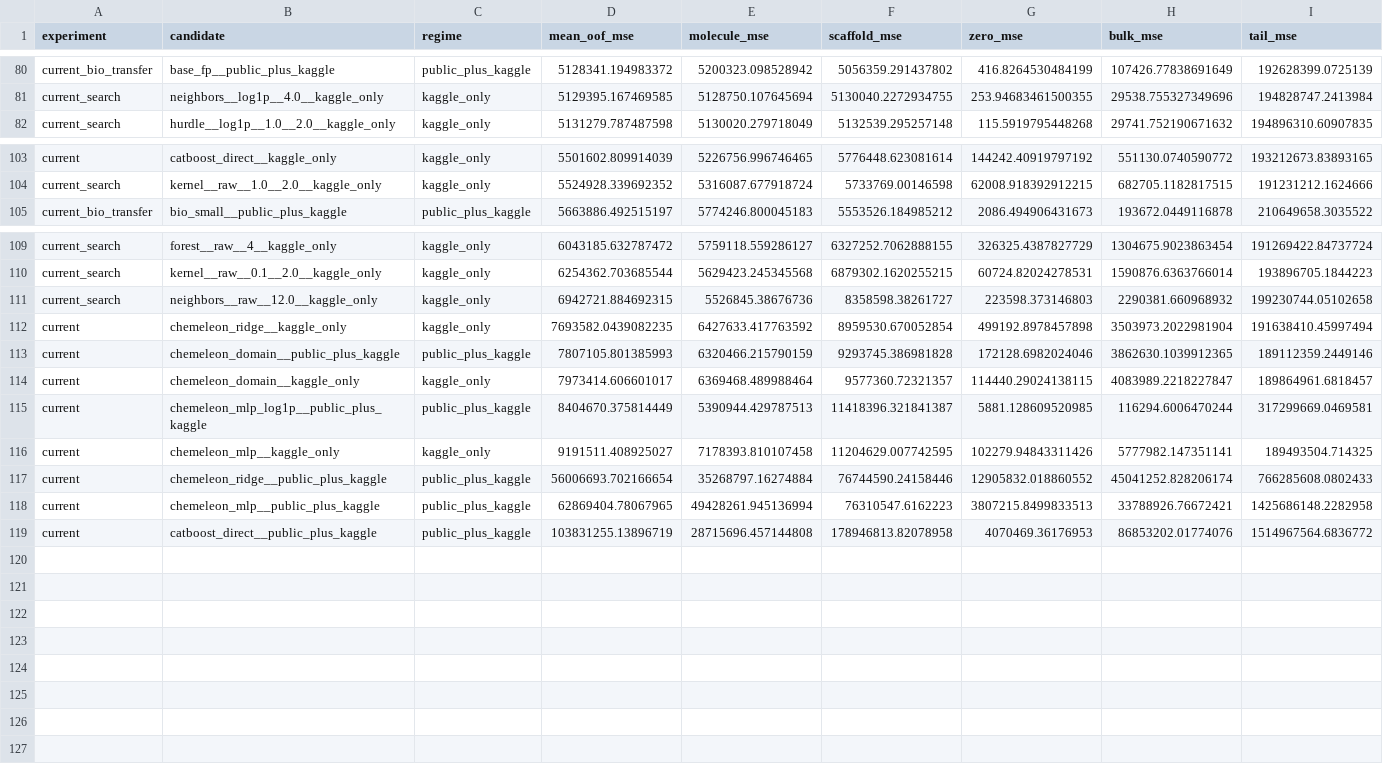
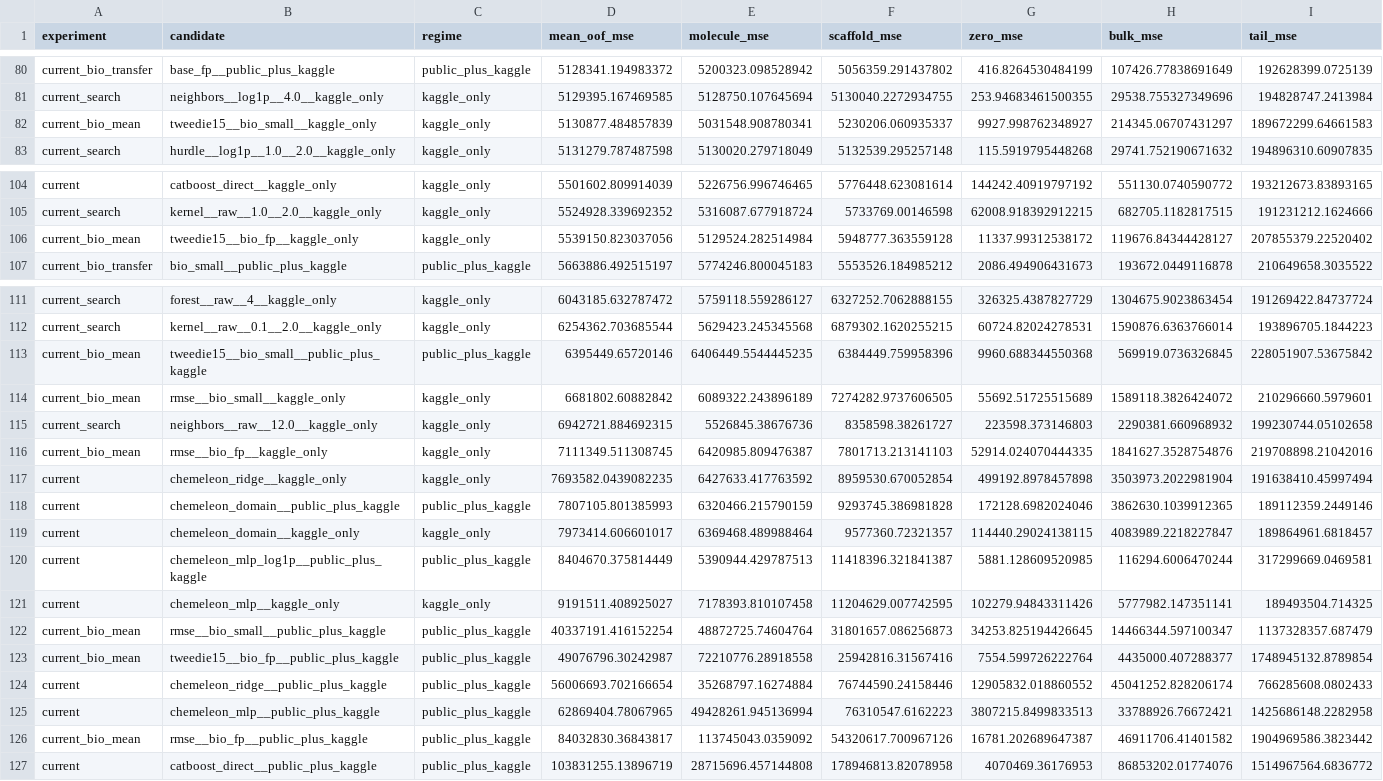
Before and after one commit to moiz303/HSE_in_MIFI, a CSV file: reports/current/all_models.csv, drawn as a sheet; only a part is shown, gaps mark what is left out; rows hold the shown columns only; the diff names each change by its address in the sheet, - before the commit and + after, or states it on an @@ line.

Commit message:
analysis(bio): record negative mean-loss ablations and index previous research

```diff
--- a/reports/current/all_models.csv
+++ b/reports/current/all_models.csv
+row 82: current_bio_mean | tweedie15__bio_small__kaggle_only | kaggle_only | 5130877.484857839 | 5031548.908780341 | 5230206.060935337 | 9927.998762348927 | 214345.06707431297 | 189672299.64661583
+row 106: current_bio_mean | tweedie15__bio_fp__kaggle_only | kaggle_only | 5539150.823037056 | 5129524.282514984 | 5948777.363559128 | 11337.99312538172 | 119676.84344428127 | 207855379.22520402
+row 113: current_bio_mean | tweedie15__bio_small__public_plus_kaggle | public_plus_kaggle | 6395449.65720146 | 6406449.5544445235 | 6384449.759958396 | 9960.688344550368 | 569919.0736326845 | 228051907.53675842
+row 114: current_bio_mean | rmse__bio_small__kaggle_only | kaggle_only | 6681802.60882842 | 6089322.243896189 | 7274282.9737606505 | 55692.51725515689 | 1589118.3826424072 | 210296660.5979601
+row 116: current_bio_mean | rmse__bio_fp__kaggle_only | kaggle_only | 7111349.511308745 | 6420985.809476387 | 7801713.213141103 | 52914.024070444335 | 1841627.3528754876 | 219708898.21042016
+row 122: current_bio_mean | rmse__bio_small__public_plus_kaggle | public_plus_kaggle | 40337191.416152254 | 48872725.74604764 | 31801657.086256873 | 34253.825194426645 | 14466344.597100347 | 1137328357.687479
+row 123: current_bio_mean | tweedie15__bio_fp__public_plus_kaggle | public_plus_kaggle | 49076796.30242987 | 72210776.28918558 | 25942816.31567416 | 7554.599726222764 | 4435000.407288377 | 1748945132.8789854
+row 126: current_bio_mean | rmse__bio_fp__public_plus_kaggle | public_plus_kaggle | 84032830.36843817 | 113745043.0359092 | 54320617.700967126 | 16781.202689647387 | 46911706.41401582 | 1904969586.3823442
```
Also changed, not shown: 36 other files.
